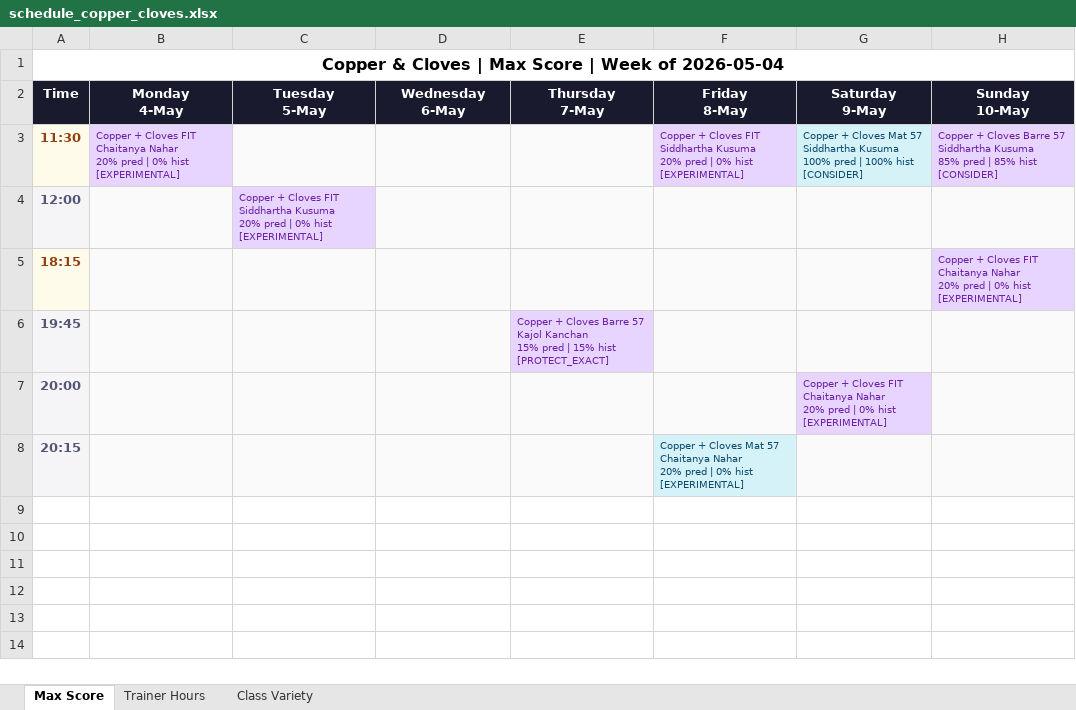
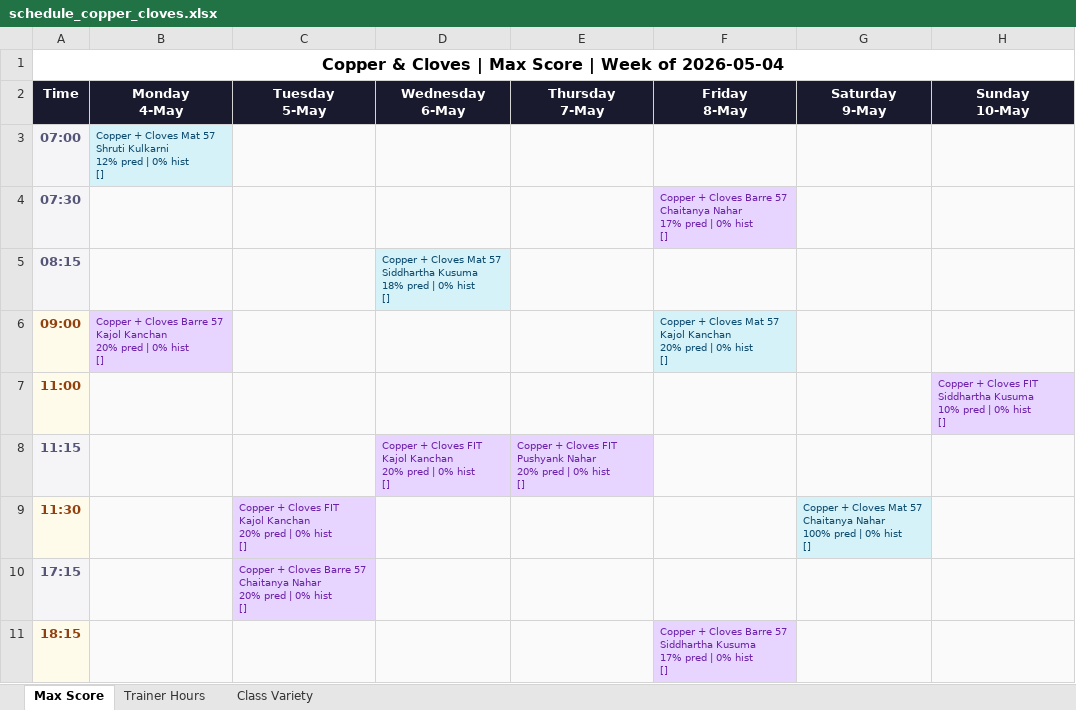
Before and after one commit to Jimmeey23/schedulling-assistant, an Excel workbook: outputs/schedule_copper_cloves.xlsx, sheet Max Score, drawn as a sheet; values as stored, in another font and other column widths than the file's, no borders; removed rows and columns are numbered as before the commit, all else as after; ↵ is a line break in a cell; the diff names each change by its address in the sheet, - before the commit and + after, or states it on an @@ line.

```diff
--- a/outputs/schedule_copper_cloves.xlsx (sheet Max Score)
+++ b/outputs/schedule_copper_cloves.xlsx (sheet Max Score)
+row 3: 07:00 | Copper + Cloves Mat 57 ↵ Shruti Kulkarni ↵ 12% pred | 0% hist ↵ []
+row 4: 07:30 |  |  |  |  | Copper + Cloves Barre 57 ↵ Chaitanya Nahar ↵ 17% pred | 0% hist ↵ []
+row 5: 08:15 |  |  | Copper + Cloves Mat 57 ↵ Siddhartha Kusuma ↵ 18% pred | 0% hist ↵ []
+row 6: 09:00 | Copper + Cloves Barre 57 ↵ Kajol Kanchan ↵ 20% pred | 0% hist ↵ [] |  |  |  | Copper + Cloves Mat 57 ↵ Kajol Kanchan ↵ 20% pred | 0% hist ↵ []
+row 7: 11:00 |  |  |  |  |  |  | Copper + Cloves FIT ↵ Siddhartha Kusuma ↵ 10% pred | 0% hist ↵ []
+row 8: 11:15 |  |  | Copper + Cloves FIT ↵ Kajol Kanchan ↵ 20% pred | 0% hist ↵ [] | Copper + Cloves FIT ↵ Pushyank Nahar ↵ 20% pred | 0% hist ↵ []
-B9 (Monday 4-May): Copper + Cloves FIT ↵ Chaitanya Nahar ↵ 20% pred | 0% hist ↵ [EXPERIMENTAL]
+B9 (Monday 4-May): (empty)
-B9 fill: #E8D5FF
+B9 fill: #FAFAFA
-C9 (Tuesday 5-May): (empty)
+C9 (Tuesday 5-May): Copper + Cloves FIT ↵ Kajol Kanchan ↵ 20% pred | 0% hist ↵ []
-C9 fill: #FAFAFA
+C9 fill: #E8D5FF
-F9 (Friday 8-May): Copper + Cloves FIT ↵ Siddhartha Kusuma ↵ 20% pred | 0% hist ↵ [EXPERIMENTAL]
+F9 (Friday 8-May): (empty)
-F9 fill: #E8D5FF
+F9 fill: #FAFAFA
-G9 (Saturday 9-May): …Mat 57 ↵ Siddhartha Kusuma ↵ 100% pred | 100% hist ↵ [CONSIDER]
+G9 (Saturday 9-May): …Mat 57 ↵ Chaitanya Nahar ↵ 100% pred | 0% hist ↵ []
-H9 (Sunday 10-May): Copper + Cloves Barre 57 ↵ Siddhartha Kusuma ↵ 85% pred | 85% hist ↵ [CONSIDER]
+H9 (Sunday 10-May): (empty)
-H9 fill: #E8D5FF
+H9 fill: #FAFAFA
-row 4: 12:00 |  | Copper + Cloves FIT ↵ Siddhartha Kusuma ↵ 20% pred | 0% hist ↵ [EXPERIMENTAL]
+row 10: 17:15 |  | Copper + Cloves Barre 57 ↵ Chaitanya Nahar ↵ 20% pred | 0% hist ↵ []
-F11 (Friday 8-May): (empty)
+F11 (Friday 8-May): Copper + Cloves Barre 57 ↵ Siddhartha Kusuma ↵ 17% pred | 0% hist ↵ []
-F11 fill: #FAFAFA
+F11 fill: #E8D5FF
-H11 (Sunday 10-May): Copper + Cloves FIT ↵ Chaitanya Nahar ↵ 20% pred | 0% hist ↵ [EXPERIMENTAL]
+H11 (Sunday 10-May): (empty)
-H11 fill: #E8D5FF
+H11 fill: #FAFAFA
-row 6: 19:45 |  |  |  | Copper + Cloves Barre 57 ↵ Kajol Kanchan ↵ 15% pred | 15% hist ↵ [PROTECT_EXACT]
-row 7: 20:00 |  |  |  |  |  | Copper + Cloves FIT ↵ Chaitanya Nahar ↵ 20% pred | 0% hist ↵ [EXPERIMENTAL]
-row 8: 20:15 |  |  |  |  | Copper + Cloves Mat 57 ↵ Chaitanya Nahar ↵ 20% pred | 0% hist ↵ [EXPERIMENTAL]
```
Also changed, not shown: sheet Trainer Hours, sheet Class Variety, outputs/schedule_courtside.xlsx, outputs/schedule_kenkere.xlsx, 39 other files.
